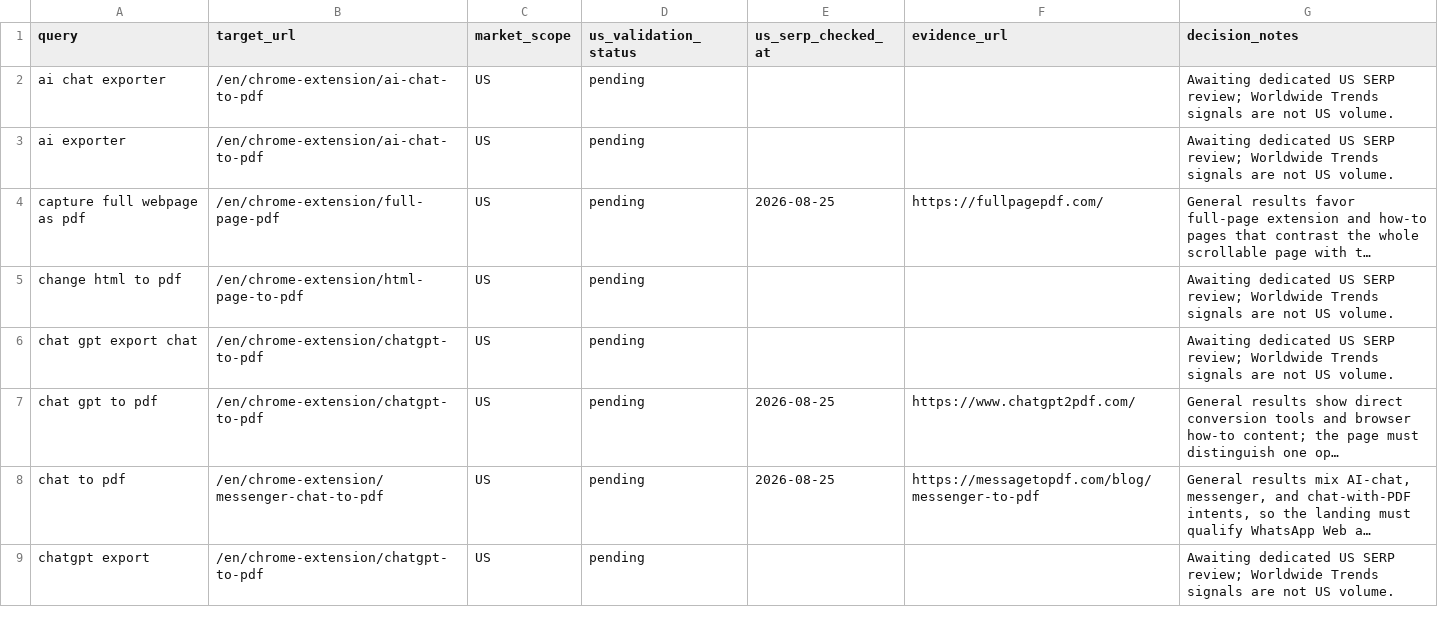
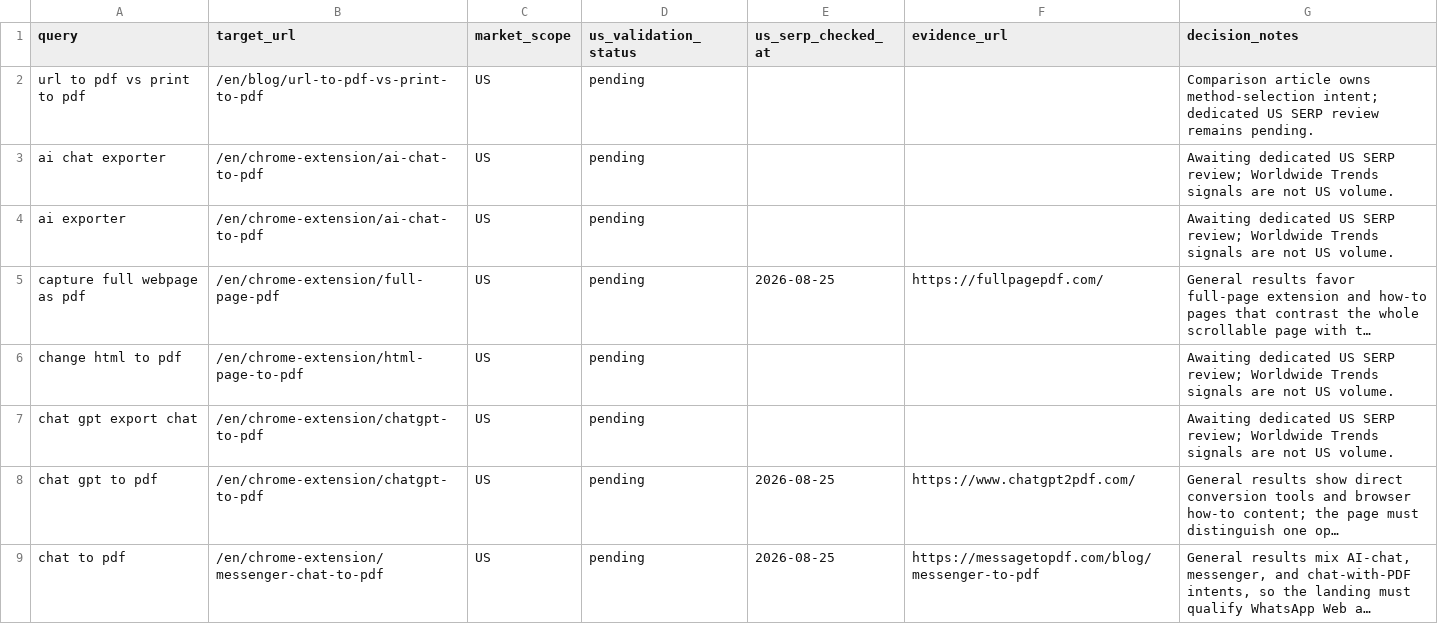
Before and after one commit to YT-Dev-Studio/page2file-frontend, a CSV file: SEO/us-serp-validation.csv, drawn as a sheet; only a part is shown; the shorter side is filled out with more unchanged rows; long unchanged cells end in ….

```diff
--- a/SEO/us-serp-validation.csv
+++ b/SEO/us-serp-validation.csv
@@ -1,2 +1,3 @@
 "query","target_url","market_scope","us_validation_status","us_serp_checked_at","evidence_url","decision_notes"
+"url to pdf vs print to pdf","/en/blog/url-to-pdf-vs-print-to-pdf","US","pending","","","Comparison article owns method-selection intent; dedicated US SERP review remains pending."
 "ai chat exporter","/en/chrome-extension/ai-chat-to-pdf","US","pending","","","Awaiting dedicated US SERP review; Worldwide Trends signals are not US volume."
```
Also changed, not shown: SEO/editorial-review.csv, SEO/semantic-core-en.csv, 53 other files.
